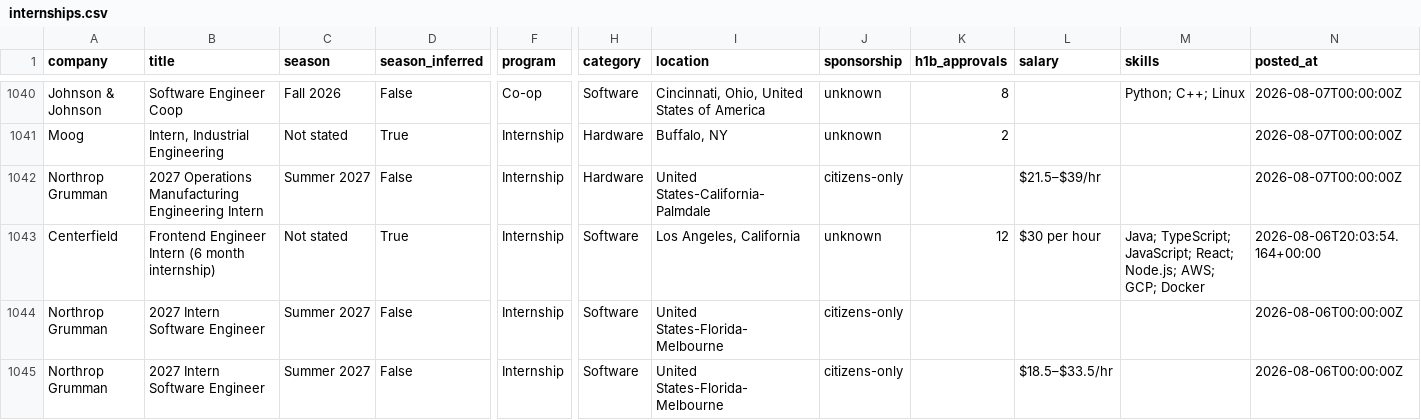
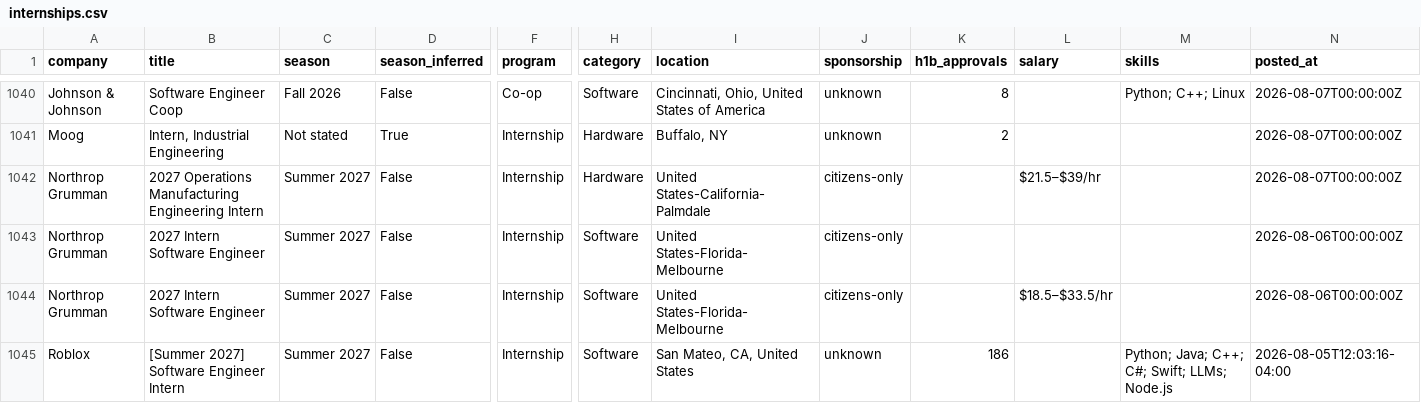
Before and after one commit to HeyIniHere/Automated-List-Of-Summer-2027-and-Fall-2026-MechEng-Internships, a CSV file: data/internships.csv, drawn as a sheet; only a part is shown, gaps mark what is left out; the shorter side is filled out with more unchanged rows; rows hold the shown columns only; the diff names each change by its address in the sheet, - before the commit and + after, or states it on an @@ line.

```diff
--- a/data/internships.csv
+++ b/data/internships.csv
-row 1043: Centerfield | Frontend Engineer Intern (6 month internship) | Not stated | True | Internship | Software | Los Angeles, California | unknown | 12 | $30 per hour | Java; TypeScript; JavaScript; React; Node.js; AWS; GCP; Docker | 2026-08-06T20:03:54.164+00:00
```
Also changed, not shown: docs/internships.csv, 14 other files.
